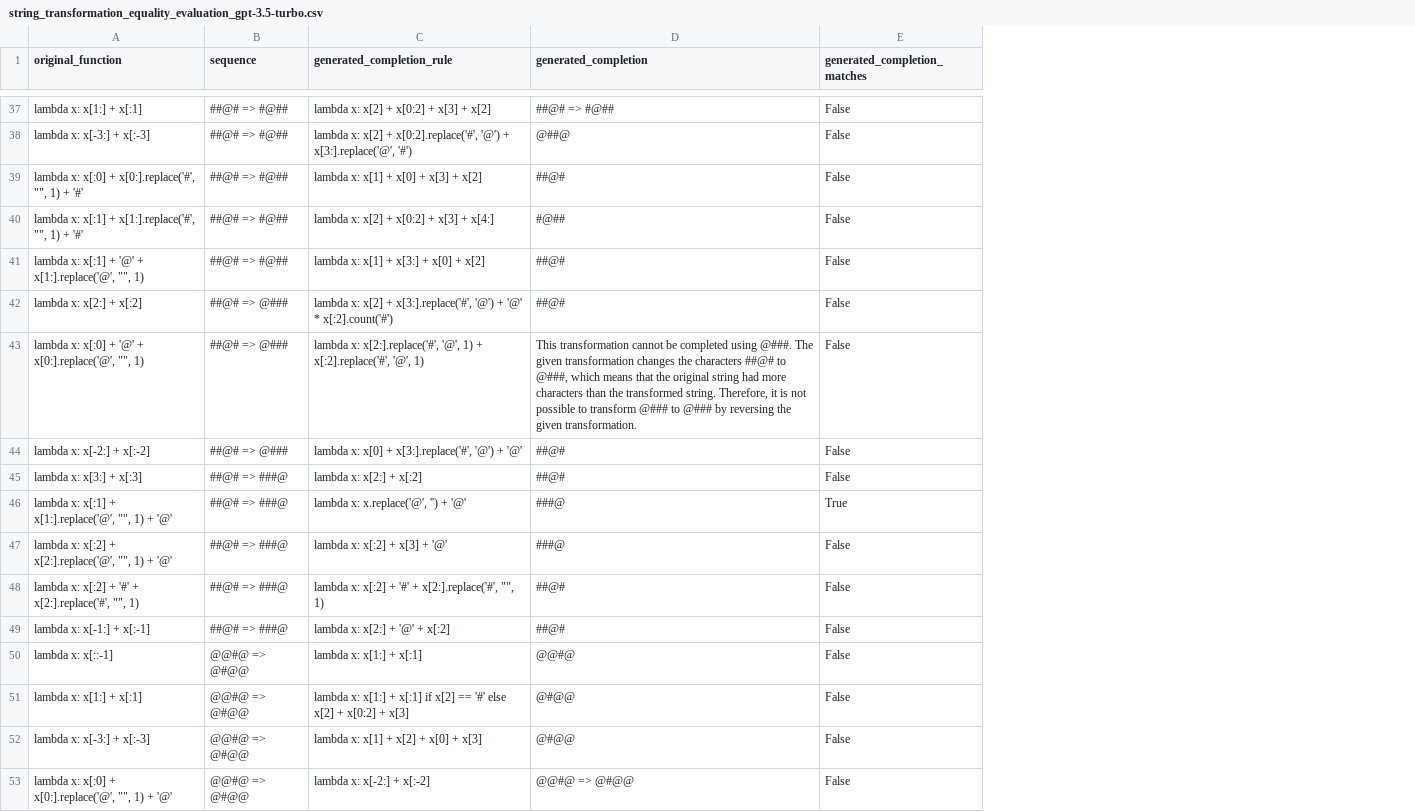
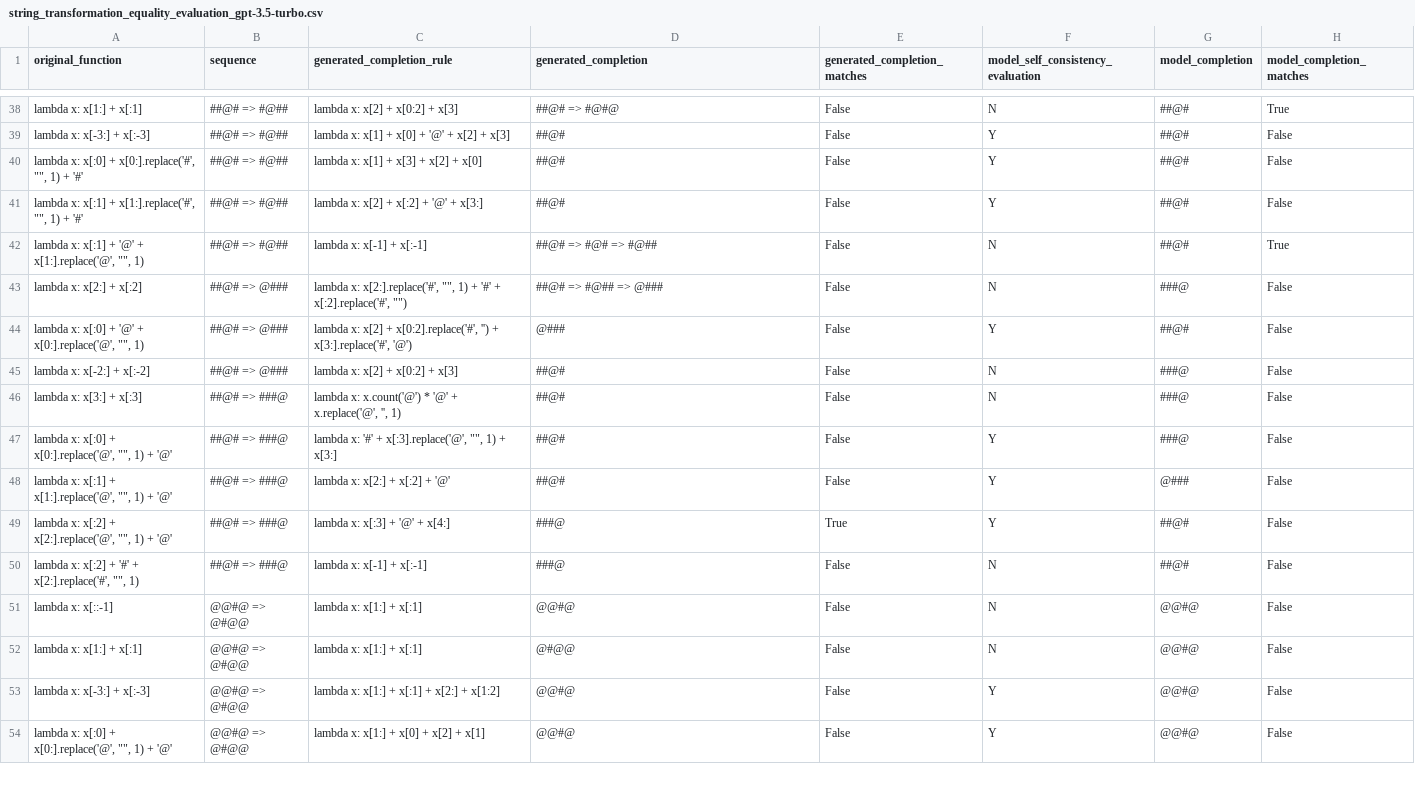
Before and after one commit to JacobPfau/introspective-self-consistency, a CSV file: results/string_transformation_equality_evaluation_gpt-3.5-turbo.csv, drawn as a sheet; only a part is shown, gaps mark what is left out; removed rows and columns are numbered as before the commit, all else as after; the diff covers the shown part only; the diff names each change by its address in the sheet, - before the commit and + after, or states it on an @@ line.

```diff
--- a/results/string_transformation_equality_evaluation_gpt-3.5-turbo.csv
+++ b/results/string_transformation_equality_evaluation_gpt-3.5-turbo.csv
+column F, row 1: model_self_consistency_evaluation; rows 38-46: N | Y | Y | Y | N | N | Y | N | N; rows 48-54: Y | Y | N | N | N | Y | Y
+column G (model_completion), rows 38-46: ##@# | ##@# | ##@# | ##@# | ##@# | ###@ | ##@# | ###@ | ###@; rows 48-54: @### | ##@# | ##@# | @@#@ | @@#@ | @@#@ | @@#@
+column H (model_completion_matches), rows 38-46: True | False | False | False | True | False | False | False | False; rows 48-54: all False
-C38 (generated_completion_rule): lambda x: x[2] + x[0:2] + x[3] + x[2]
+C38 (generated_completion_rule): lambda x: x[2] + x[0:2] + x[3]
-D38 (generated_completion): ##@# => #@##
+D38 (generated_completion): ##@# => #@#@
-C39 (generated_completion_rule): lambda x: x[2] + x[0:2].replace('#', '@') + x[3:].replace('@', '#')
+C39 (generated_completion_rule): lambda x: x[1] + x[0] + '@' + x[2] + x[3]
-D39 (generated_completion): @##@
+D39 (generated_completion): ##@#
-C40 (generated_completion_rule): lambda x: x[1] + x[0] + x[3] + x[2]
+C40 (generated_completion_rule): lambda x: x[1] + x[3] + x[2] + x[0]
-C41 (generated_completion_rule): lambda x: x[2] + x[0:2] + x[3] + x[4:]
+C41 (generated_completion_rule): lambda x: x[2] + x[:2] + '@' + x[3:]
-D41 (generated_completion): #@##
+D41 (generated_completion): ##@#
-C42 (generated_completion_rule): lambda x: x[1] + x[3:] + x[0] + x[2]
+C42 (generated_completion_rule): lambda x: x[-1] + x[:-1]
-D42 (generated_completion): ##@#
+D42 (generated_completion): ##@# => #@# => #@##
-C43 (generated_completion_rule): lambda x: x[2] + x[3:].replace('#', '@') + '@' * x[:2].count('#')
+C43 (generated_completion_rule): lambda x: x[2:].replace('#', "", 1) + '#' + x[:2].replace('#', "")
-D43 (generated_completion): ##@#
+D43 (generated_completion): ##@# => #@## => @###
-C44 (generated_completion_rule): lambda x: x[2:].replace('#', '@', 1) + x[:2].replace('#', '@', 1)
+C44 (generated_completion_rule): lambda x: x[2] + x[0:2].replace('#', '') + x[3:].replace('#', '@')
-D44 (generated_completion): This transformation cannot be completed using @###. The given transformation changes the characters ##@# to @###, which means that the original string had more characters than the transformed string. Therefore, it is not possible to transform @### to @### by reversing the given transformation.
+D44 (generated_completion): @###
-C45 (generated_completion_rule): lambda x: x[0] + x[3:].replace('#', '@') + '@'
+C45 (generated_completion_rule): lambda x: x[2] + x[0:2] + x[3]
-C46 (generated_completion_rule): lambda x: x[2:] + x[:2]
+C46 (generated_completion_rule): lambda x: x.count('@') * '@' + x.replace('@', '', 1)
+row 47: lambda x: x[:0] + x[0:].replace('@', "", 1) + '@' | ##@# => ###@ | lambda x: '#' + x[:3].replace('@', "", 1) + x[3:] | ##@# | False | Y | ###@ | False
-C48 (generated_completion_rule): lambda x: x.replace('@', '') + '@'
+C48 (generated_completion_rule): lambda x: x[2:] + x[:2] + '@'
-D48 (generated_completion): ###@
+D48 (generated_completion): ##@#
-E48 (generated_completion_matches): True
+E48 (generated_completion_matches): False
-C49 (generated_completion_rule): lambda x: x[:2] + x[3] + '@'
+C49 (generated_completion_rule): lambda x: x[:3] + '@' + x[4:]
-E49 (generated_completion_matches): False
+E49 (generated_completion_matches): True
-C50 (generated_completion_rule): lambda x: x[:2] + '#' + x[2:].replace('#', "", 1)
+C50 (generated_completion_rule): lambda x: x[-1] + x[:-1]
-D50 (generated_completion): ##@#
+D50 (generated_completion): ###@
-row 49: lambda x: x[-1:] + x[:-1] | ##@# => ###@ | lambda x: x[2:] + '@' + x[:2] | ##@# | False
-C52 (generated_completion_rule): lambda x: x[1:] + x[:1] if x[2] == '#' else x[2] + x[0:2] + x[3]
+C52 (generated_completion_rule): lambda x: x[1:] + x[:1]
-C53 (generated_completion_rule): lambda x: x[1] + x[2] + x[0] + x[3]
+C53 (generated_completion_rule): lambda x: x[1:] + x[:1] + x[2:] + x[1:2]
-D53 (generated_completion): @#@@
+D53 (generated_completion): @@#@
-C54 (generated_completion_rule): lambda x: x[-2:] + x[:-2]
+C54 (generated_completion_rule): lambda x: x[1:] + x[0] + x[2] + x[1]
-D54 (generated_completion): @@#@ => @#@@
+D54 (generated_completion): @@#@
```
Also changed, not shown: 2 added rows, 1 removed row and 82 edited cells elsewhere in this file, results/string_transformation_equality_evaluation_text-davinci-003.csv, 1 other file.
